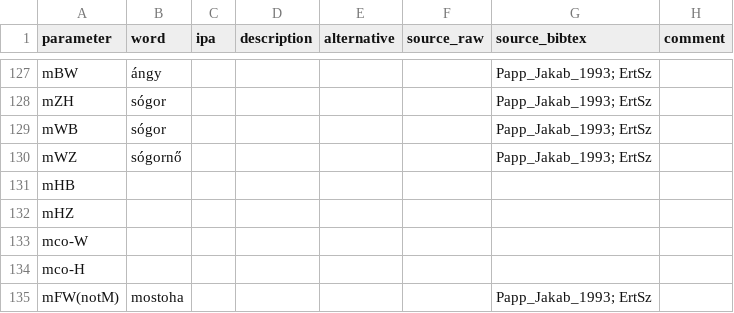
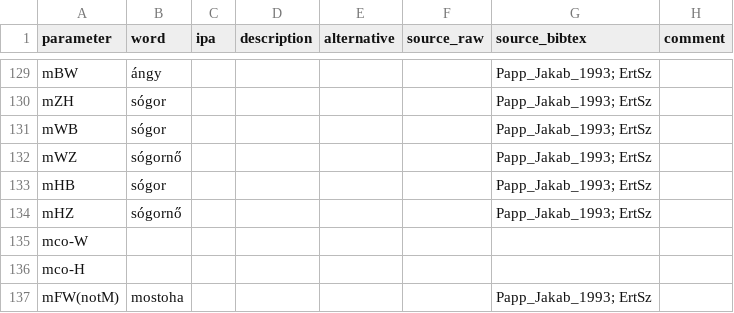
Before and after one commit to kinbank/kinura, a CSV file: kinbank/raw/Uralic/kinura_Hungarian_hung1274.csv, drawn as a sheet; only a part is shown, gaps mark what is left out; the diff covers the shown part only.

```diff
--- a/kinbank/raw/Uralic/kinura_Hungarian_hung1274.csv
+++ b/kinbank/raw/Uralic/kinura_Hungarian_hung1274.csv
@@ -130,4 +132,4 @@ mWB,sógor,,,,,Papp_Jakab_1993; ErtSz,
 mWZ,sógornő,,,,,Papp_Jakab_1993; ErtSz,
-mHB,,,,,,,
-mHZ,,,,,,,
+mHB,sógor,,,,,Papp_Jakab_1993; ErtSz,
+mHZ,sógornő,,,,,Papp_Jakab_1993; ErtSz,
 mco-W,,,,,,,
```
Also changed, not shown: 5 added rows and 16 edited cells elsewhere in this file.
